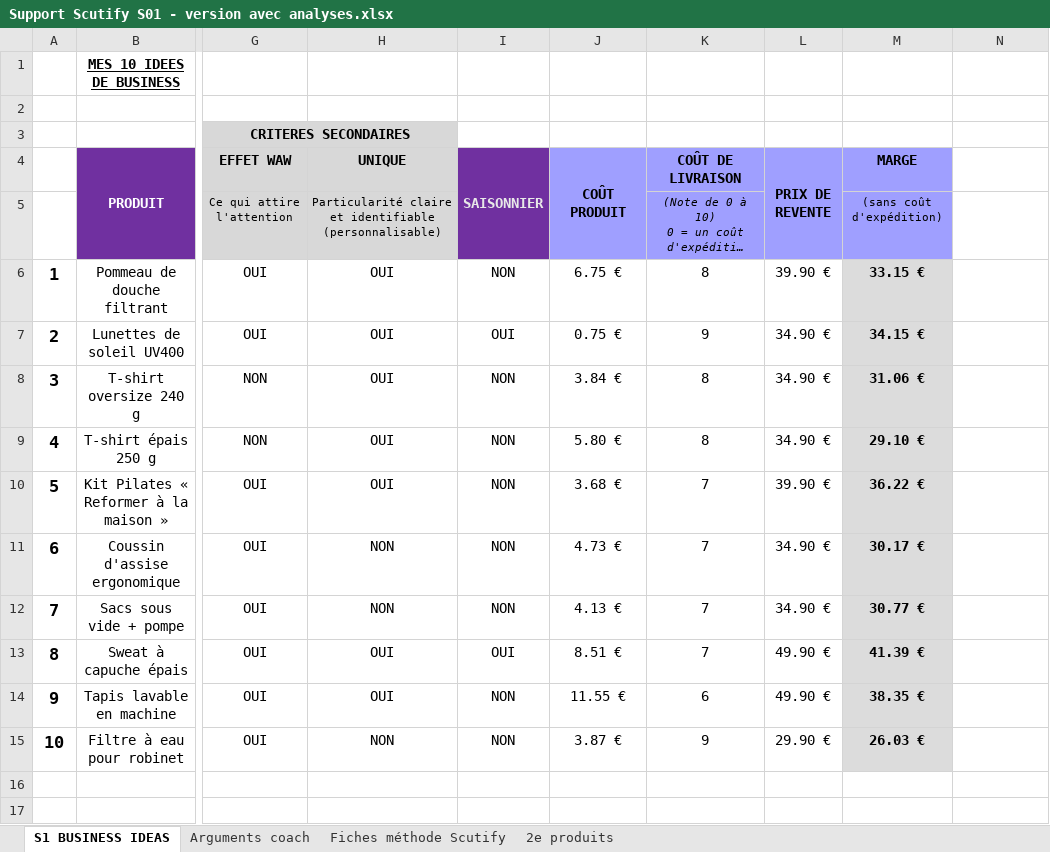
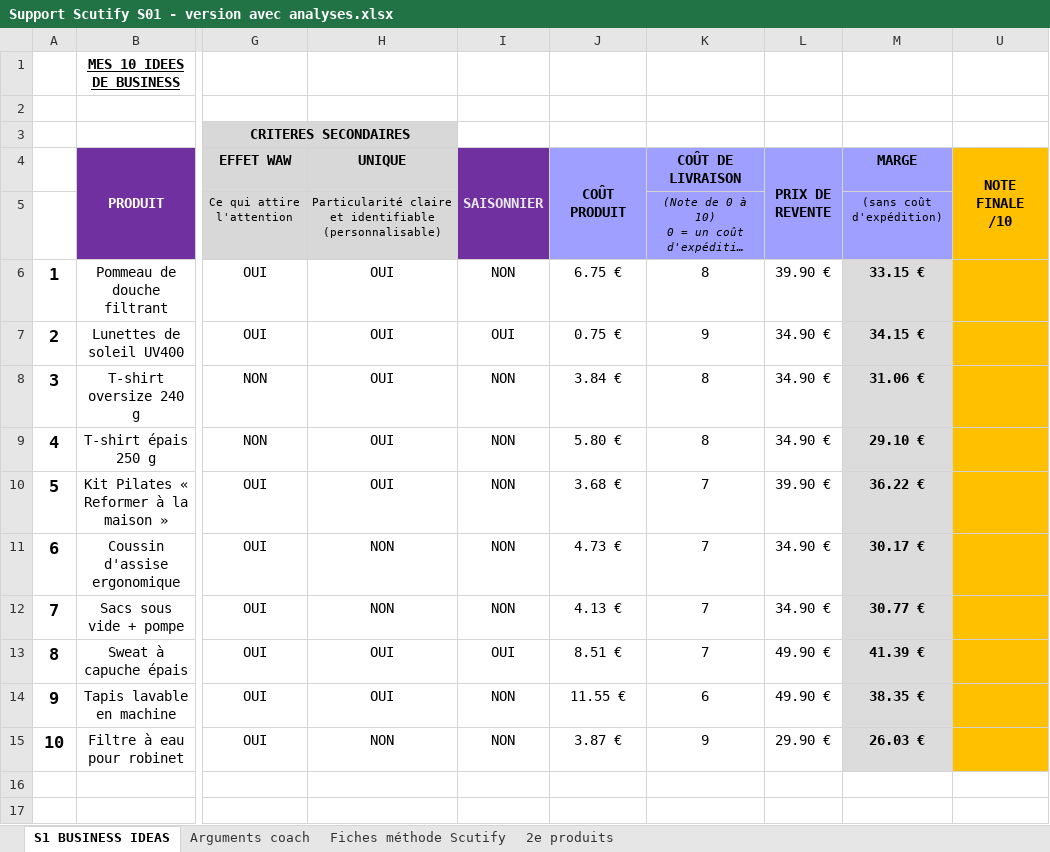
Before and after one commit to jgnrpgn9hd-cmd/Jimy, an Excel workbook: scutify/Support Scutify S01 - version avec analyses.xlsx, sheet S1 BUSINESS IDEAS, drawn as a sheet; only a part is shown, gaps mark what is left out; long unchanged cells end in …; values as stored, in another font and other column widths than the file's, no borders; addresses are those after the commit; ↵ is a line break in a cell; the diff names each change by its address in the sheet, - before the commit and + after, or states it on an @@ line.

```diff
--- a/scutify/Support Scutify S01 - version avec analyses.xlsx (sheet S1 BUSINESS IDEAS)
+++ b/scutify/Support Scutify S01 - version avec analyses.xlsx (sheet S1 BUSINESS IDEAS)
-U4: (empty)
+U4: NOTE FINALE ↵ /10
-U4:U15 fill: none
+U4:U15 fill: #FFC000
+U4:U5 merged
```
Also changed, not shown: scutify/Support Scutify S01_Tableau recherche 10 idées de business.xlsx, 2 other files.
